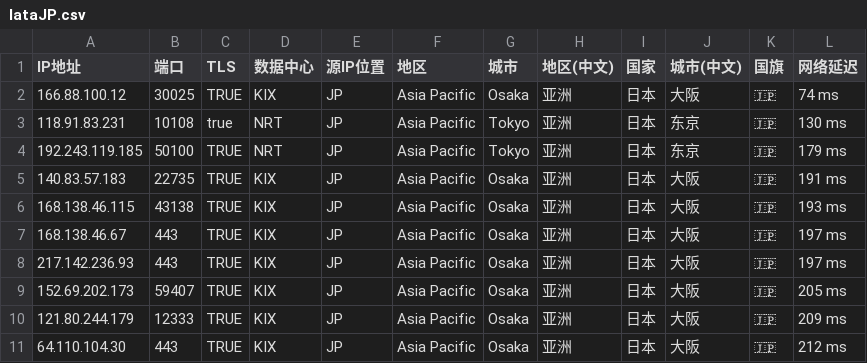
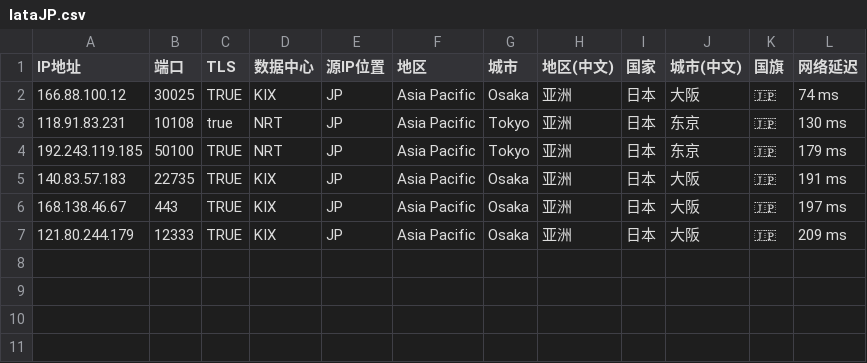
Before and after one commit to MR-DAzhi/WorkerVless2sub, a CSV file: IataJP.csv, drawn as a sheet; the diff names each change by its address in the sheet, - before the commit and + after, or states it on an @@ line.

Commit message:
Update IataJP.csv

```diff
--- a/IataJP.csv
+++ b/IataJP.csv
-row 6: 168.138.46.115 | 43138 | TRUE | KIX | JP | Asia Pacific | Osaka | 亚洲 | 日本 | 大阪 | 🇯🇵 | 193 ms
-row 8: 217.142.236.93 | 443 | TRUE | KIX | JP | Asia Pacific | Osaka | 亚洲 | 日本 | 大阪 | 🇯🇵 | 197 ms
-row 9: 152.69.202.173 | 59407 | TRUE | KIX | JP | Asia Pacific | Osaka | 亚洲 | 日本 | 大阪 | 🇯🇵 | 205 ms
-row 11: 64.110.104.30 | 443 | TRUE | KIX | JP | Asia Pacific | Osaka | 亚洲 | 日本 | 大阪 | 🇯🇵 | 212 ms
```
